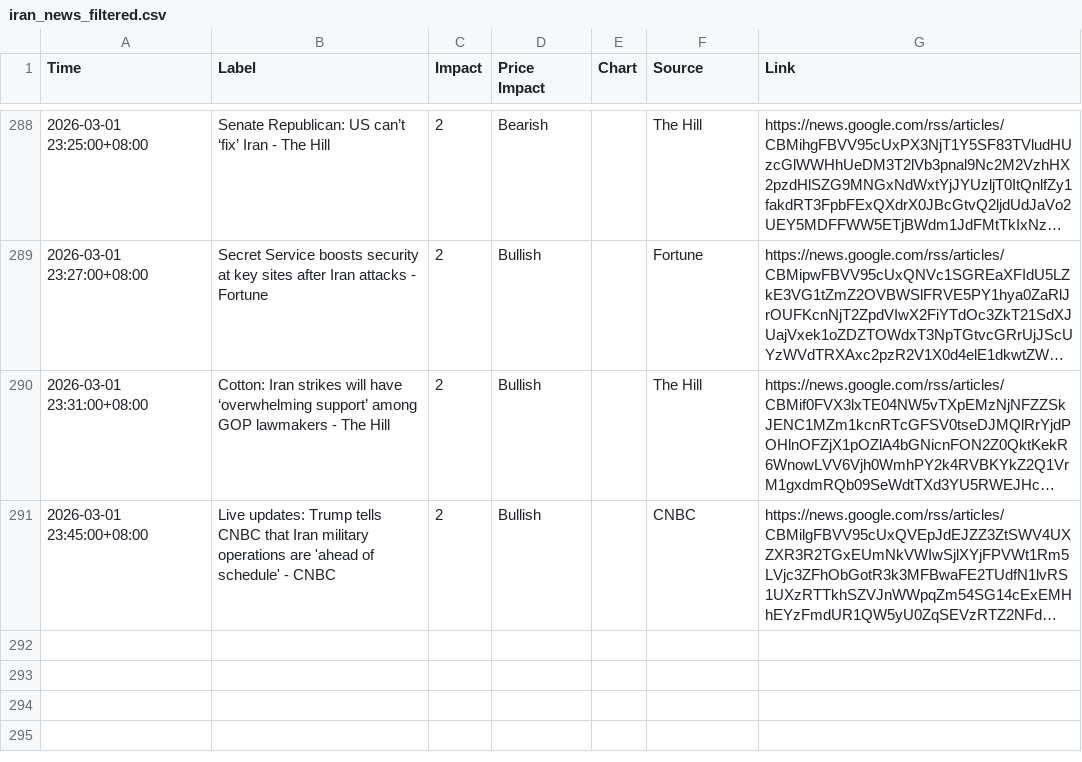
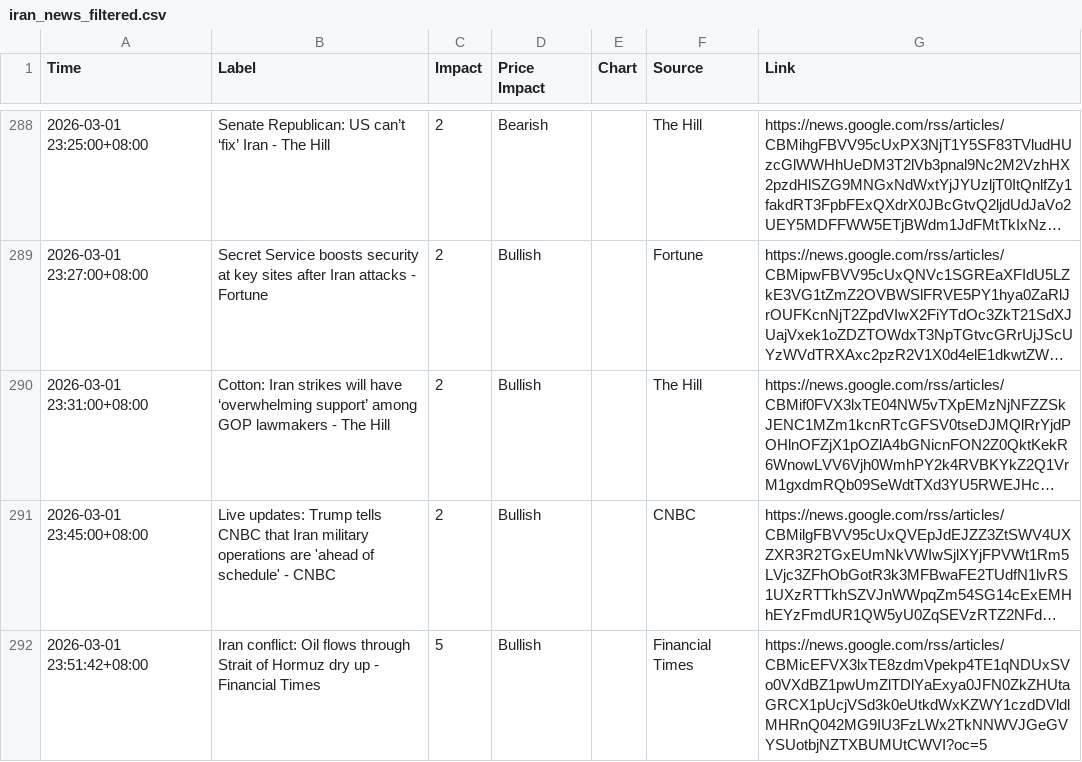
Before and after one commit to ammarr786/Crude_Scout_Data, a CSV file: iran_news_filtered.csv, drawn as a sheet; only a part is shown, gaps mark what is left out; long unchanged cells end in …; the diff names each change by its address in the sheet, - before the commit and + after, or states it on an @@ line.

Commit message:
sync 2026-03-01 16:21Z

```diff
--- a/iran_news_filtered.csv
+++ b/iran_news_filtered.csv
+row 292: 2026-03-01 23:51:42+08:00 | Iran conflict: Oil flows through Strait of Hormuz dry up - Financial Times | 5 | Bullish |  | Financial Times | https://news.google.com/rss/articles/CBMicEFVX3lxTE8zdmVpekp4TE1qNDUxSVo0VXdBZ1pwUmZlTDlYaExya0JFN0ZkZHUtaGRCX1pUcjVSd3k0eUtkdWxKZWY1czdDVldlMHRnQ042MG9IU3FzLWx2TkNNWVJGeGVYSUotbjNZTXBUMUtCWVI?oc=5
```
